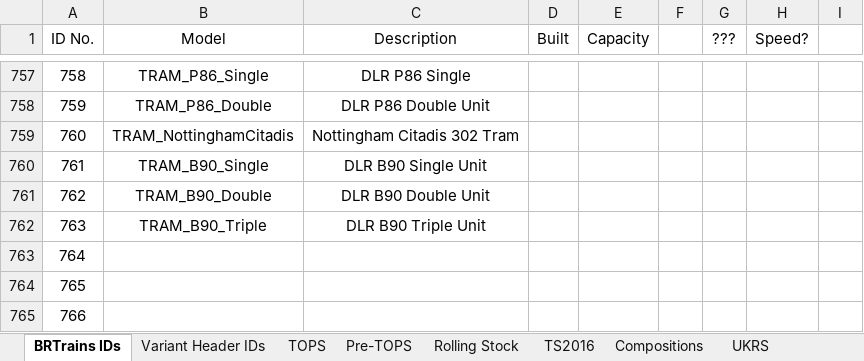
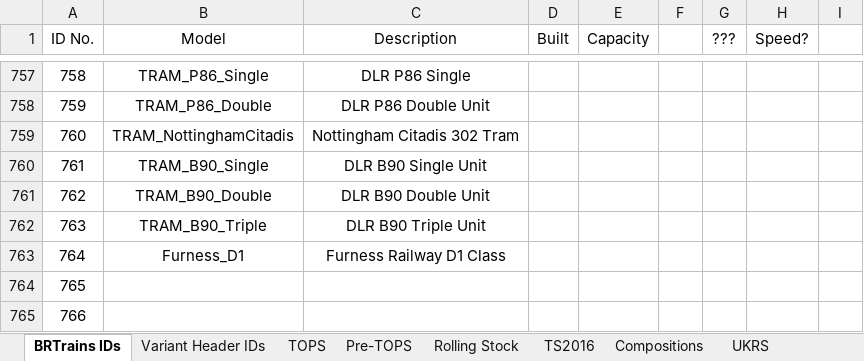
Before and after one commit to BRTrains/BRTrains2, an Excel workbook: docs/SpriteIDs.xlsx, sheet BRTrains IDs, drawn as a sheet; only a part is shown, gaps mark what is left out; values as stored, in another font and other column widths than the file's, no borders; the diff names each change by its address in the sheet, - before the commit and + after, or states it on an @@ line.

Commit message:
Added Furness D1 Class

```diff
--- a/docs/SpriteIDs.xlsx (sheet BRTrains IDs)
+++ b/docs/SpriteIDs.xlsx (sheet BRTrains IDs)
-B763 (Model): (empty)
+B763 (Model): Furness_D1
-C763 (Description): (empty)
+C763 (Description): Furness Railway D1 Class
```
Also changed, not shown: 7 other files.
